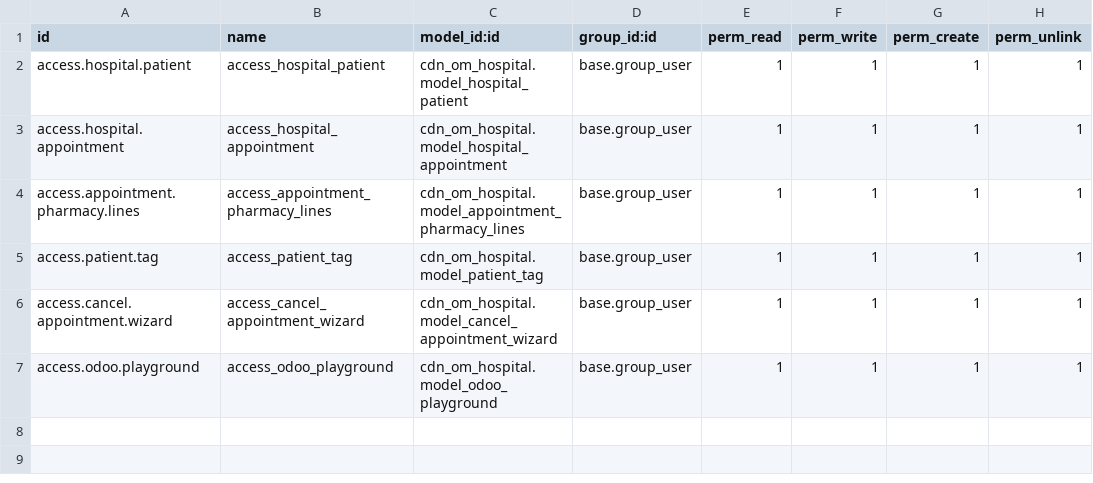
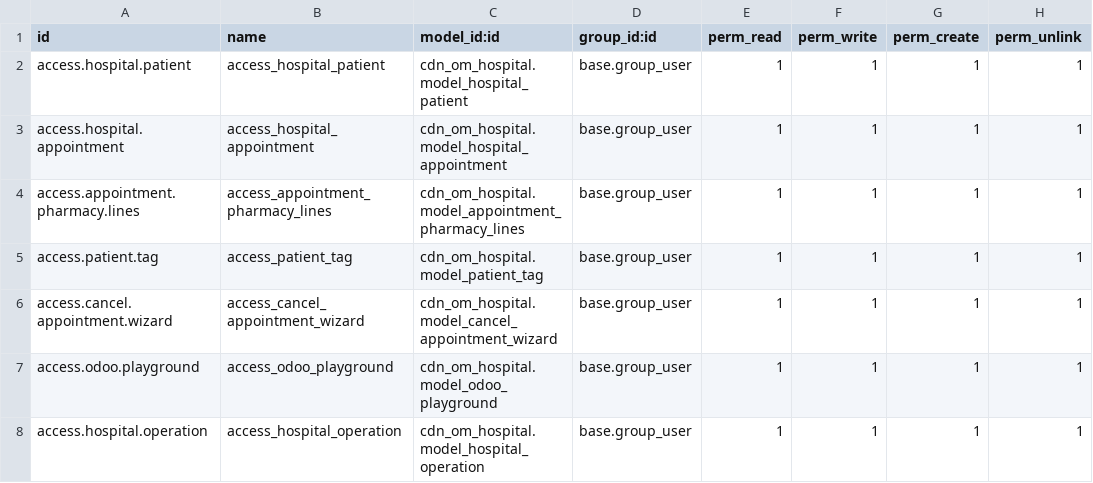
Before and after one commit to Dapow221/TryingOdoo, a CSV file: addons/cdn_om_hospital/security/ir.model.access.csv, drawn as a sheet.

```diff
--- a/addons/cdn_om_hospital/security/ir.model.access.csv
+++ b/addons/cdn_om_hospital/security/ir.model.access.csv
@@ -7 +7,2 @@ access.cancel.appointment.wizard,access_cancel_appointment_wizard,cdn_om_hospita
 access.odoo.playground,access_odoo_playground,cdn_om_hospital.model_odoo_playground,base.group_user,1,1,1,1
+access.hospital.operation,access_hospital_operation,cdn_om_hospital.model_hospital_operation,base.group_user,1,1,1,1
```
Also changed, not shown: 9 other files.
